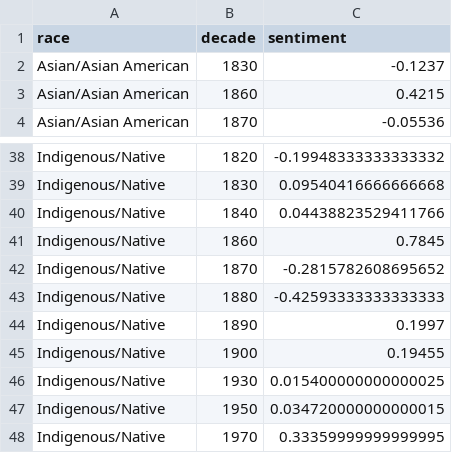
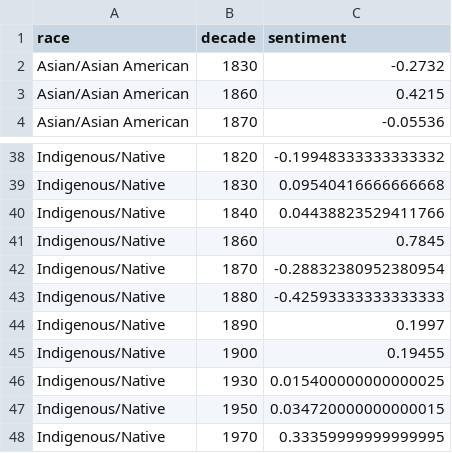
Before and after one commit to rohanramnarain/america-at-250, a CSV file: data/processed/race_sent_timeseries_vader.csv, drawn as a sheet; only a part is shown, gaps mark what is left out; the diff covers the shown part only.

```diff
--- a/data/processed/race_sent_timeseries_vader.csv
+++ b/data/processed/race_sent_timeseries_vader.csv
@@ -1,3 +1,3 @@
 race,decade,sentiment
-Asian/Asian American,1830,-0.1237
+Asian/Asian American,1830,-0.2732
 Asian/Asian American,1860,0.4215
@@ -41,3 +41,3 @@ Indigenous/Native,1840,0.04438823529411766
 Indigenous/Native,1860,0.7845
-Indigenous/Native,1870,-0.2815782608695652
+Indigenous/Native,1870,-0.28832380952380954
 Indigenous/Native,1880,-0.42593333333333333
```
Also changed, not shown: 1 removed row and 34 edited cells elsewhere in this file, data/processed/race_sent_timeseries_combined.csv, data/processed/race_sent_timeseries_transformer.csv, 7 other files.
